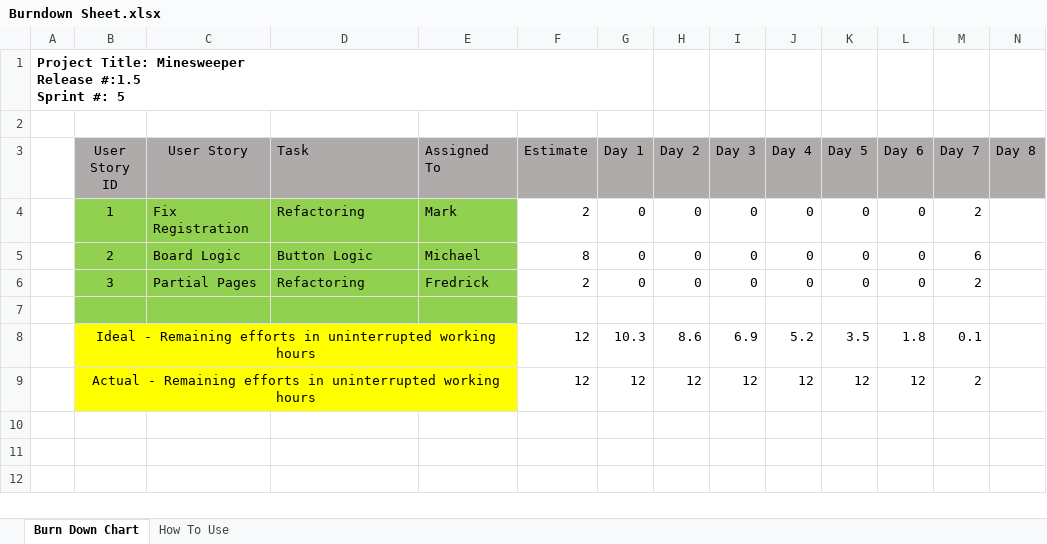
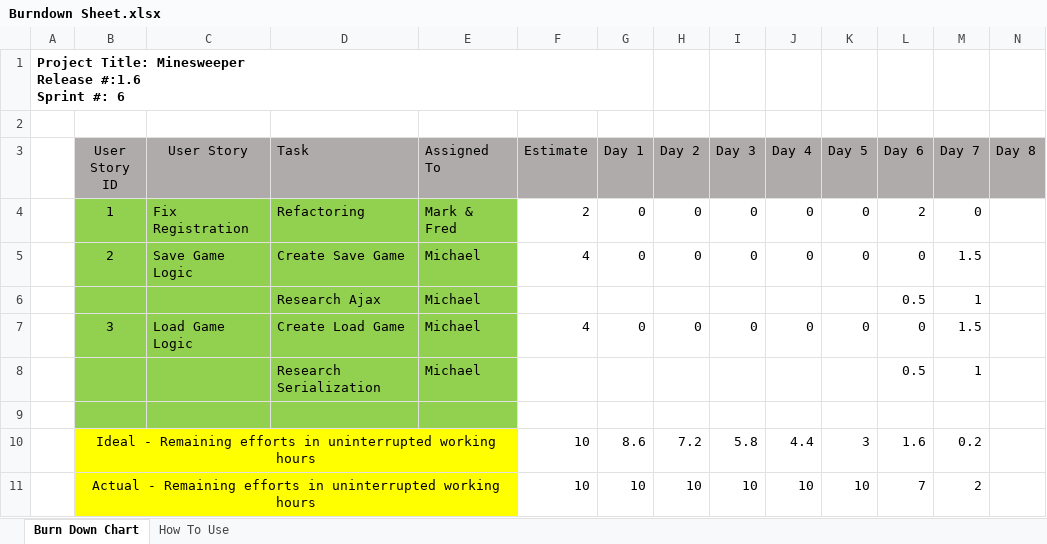
Before and after one commit to battousairurik/CST-247, an Excel workbook: Planning and Design/Burndown Sheet.xlsx, sheet Burn Down Chart, drawn as a sheet; only a part is shown; values as stored, in another font and other column widths than the file's, no borders; charts and pictures not drawn; removed rows and columns are numbered as before the commit, all else as after; rows hold the shown columns only; ↵ is a line break in a cell; the diff names each change by its address in the sheet, - before the commit and + after, or states it on an @@ line.

```diff
--- a/Planning and Design/Burndown Sheet.xlsx (sheet Burn Down Chart)
+++ b/Planning and Design/Burndown Sheet.xlsx (sheet Burn Down Chart)
-A1: …Minesweeper ↵ Release #:1.5 ↵ Sprint #: 5
+A1: …Minesweeper ↵ Release #:1.6 ↵ Sprint #: 6
-E4 (Assigned To): Mark
+E4 (Assigned To): Mark & Fred
-L4 (Day 6): 0
+L4 (Day 6): 2
-M4 (Day 7): 2
+M4 (Day 7): 0
-C5 (User Story): Board Logic
+C5 (User Story): Save Game Logic
-D5 (Task): Button Logic
+D5 (Task): Create Save Game
-F5 (Estimate): 8
+F5 (Estimate): 4
-M5 (Day 7): 6
+M5 (Day 7): 1.5
+row 6:  |  |  | Research Ajax | Michael |  |  |  |  |  |  | 0.5 | 1
-C7 (User Story): Partial Pages
+C7 (User Story): Load Game Logic
-D7 (Task): Refactoring
+D7 (Task): Create Load Game
-E7 (Assigned To): Fredrick
+E7 (Assigned To): Michael
-F7 (Estimate): 2
+F7 (Estimate): 4
-M7 (Day 7): 2
+M7 (Day 7): 1.5
+row 8:  |  |  | Research Serialization | Michael |  |  |  |  |  |  | 0.5 | 1
-row 8:  | Ideal - Remaining efforts in uninterrupted working hours |  |  |  | 12 | 10.3 | 8.6 | 6.9 | 5.2 | 3.5 | 1.8 | 0.1
-row 9:  | Actual - Remaining efforts in uninterrupted working hours |  |  |  | 12 | 12 | 12 | 12 | 12 | 12 | 12 | 2
+row 10:  | Ideal - Remaining efforts in uninterrupted working hours |  |  |  | 10 | 8.6 | 7.2 | 5.8 | 4.4 | 3 | 1.6 | 0.2
+row 11:  | Actual - Remaining efforts in uninterrupted working hours |  |  |  | 10 | 10 | 10 | 10 | 10 | 10 | 7 | 2
```
Also changed, not shown: charts or pictures, Planning and Design/Sprint Product Log.xlsx, 5 other files.
